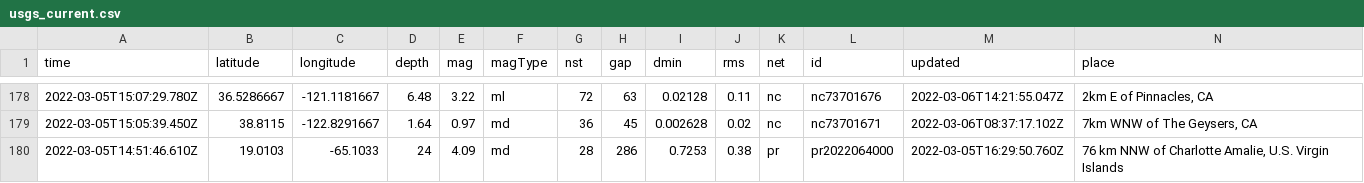
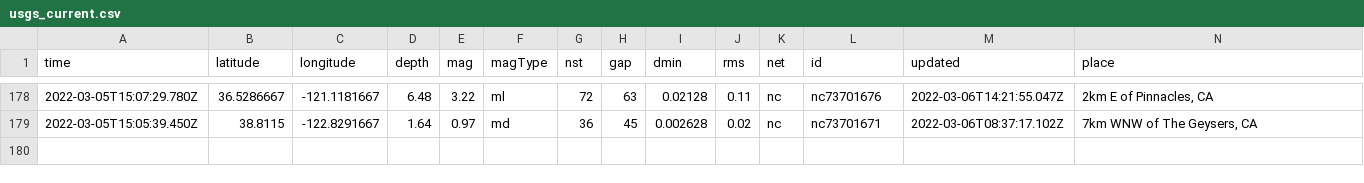
Before and after one commit to aadittambe/actions-pipeline, a CSV file: usgs_current.csv, drawn as a sheet; only a part is shown, gaps mark what is left out; rows hold the shown columns only; the diff covers the shown part only; the diff names each change by its address in the sheet, - before the commit and + after, or states it on an @@ line.

```diff
--- a/usgs_current.csv
+++ b/usgs_current.csv
-row 180: 2022-03-05T14:51:46.610Z | 19.0103 | -65.1033 | 24 | 4.09 | md | 28 | 286 | 0.7253 | 0.38 | pr | pr2022064000 | 2022-03-05T16:29:50.760Z | 76 km NNW of Charlotte Amalie, U.S. Virgin Islands
```
Also changed, not shown: 1 removed row and 5 edited cells elsewhere in this file.
